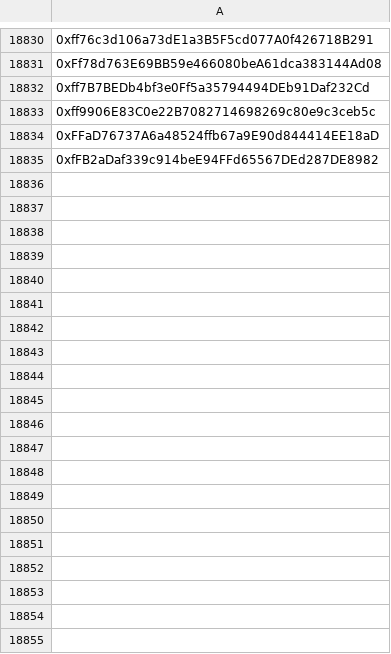
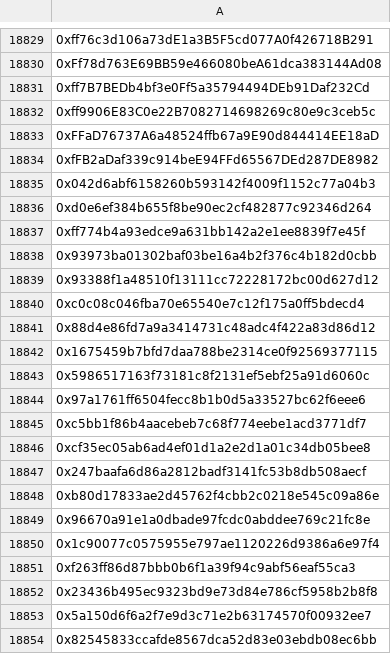
Before and after one commit to GLCNI/ETH-Solo-Validator-Addresses, a CSV file: Solo-Stakers-A.csv, drawn as a sheet; only a part is shown, gaps mark what is left out; the diff covers the shown part only.

Commit message:
Bug found in Version 3 exported base data, resulting in some missing addresses, now identified and added

```diff
--- a/Solo-Stakers-A.csv
+++ b/Solo-Stakers-A.csv
@@ -18835 +18834,21 @@
 0xfFB2aDaf339c914beE94FFd65567DEd287DE8982
+0x042d6abf6158260b593142f4009f1152c77a04b3
+0xd0e6ef384b655f8be90ec2cf482877c92346d264
+0xff774b4a93edce9a631bb142a2e1ee8839f7e45f
+0x93973ba01302baf03be16a4b2f376c4b182d0cbb
+0x93388f1a48510f13111cc72228172bc00d627d12
+0xc0c08c046fba70e65540e7c12f175a0ff5bdecd4
+0x88d4e86fd7a9a3414731c48adc4f422a83d86d12
+0x1675459b7bfd7daa788be2314ce0f92569377115
+0x5986517163f73181c8f2131ef5ebf25a91d6060c
+0x97a1761ff6504fecc8b1b0d5a33527bc62f6eee6
+0xc5bb1f86b4aacebeb7c68f774eebe1acd3771df7
+0xcf35ec05ab6ad4ef01d1a2e2d1a01c34db05bee8
+0x247baafa6d86a2812badf3141fc53b8db508aecf
+0xb80d17833ae2d45762f4cbb2c0218e545c09a86e
+0x96670a91e1a0dbade97fcdc0abddee769c21fc8e
+0x1c90077c0575955e797ae1120226d9386a6e97f4
+0xf263ff86d87bbb0b6f1a39f94c9abf56eaf55ca3
+0x23436b495ec9323bd9e73d84e786cf5958b2b8f8
+0x5a150d6f6a2f7e9d3c71e2b63174570f00932ee7
+0x82545833ccafde8567dca52d83e03ebdb08ec6bb
```
Also changed, not shown: 56 added rows and 1 removed row elsewhere in this file, 3 other files.
